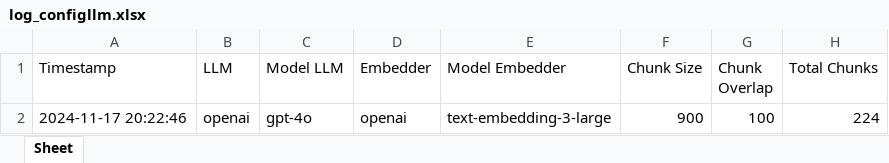
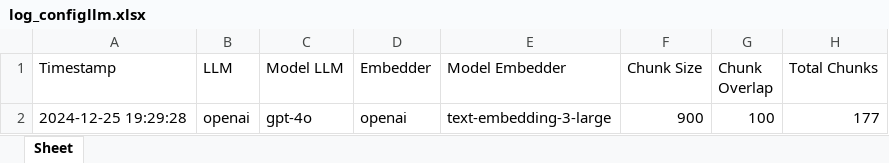
Before and after one commit to odetv/va-pmb-undiksha, an Excel workbook: api/logs/log_configllm.xlsx, sheet Sheet, drawn as a sheet; values as stored, in another font and other column widths than the file's, no borders; the diff names each change by its address in the sheet, - before the commit and + after, or states it on an @@ line.

```diff
--- a/api/logs/log_configllm.xlsx (sheet Sheet)
+++ b/api/logs/log_configllm.xlsx (sheet Sheet)
-A2 (Timestamp): 2024-11-17 20:22:46
+A2 (Timestamp): 2024-12-25 19:29:28
-H2 (Total Chunks): 224
+H2 (Total Chunks): 177
```
Also changed, not shown: api/logs/log_activity.xlsx, 2 other files.
